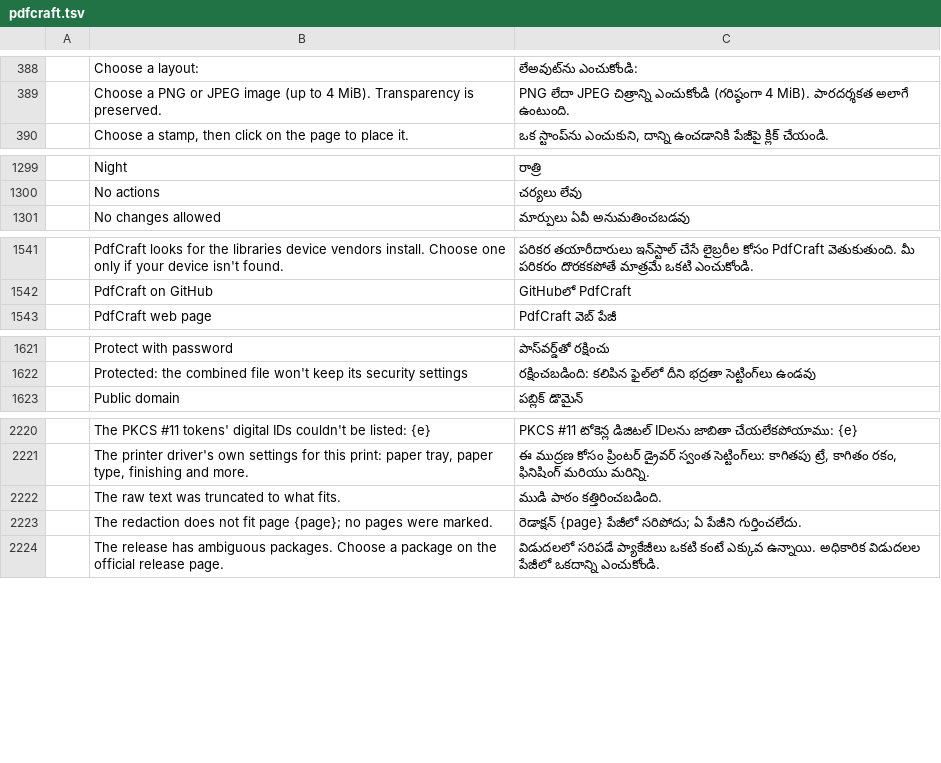
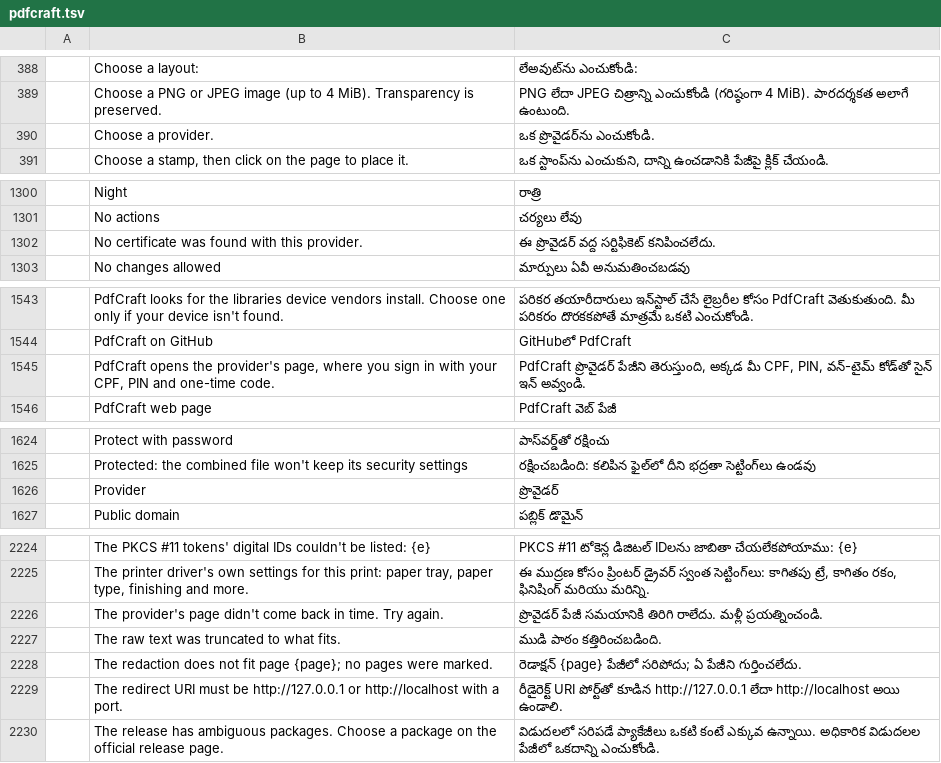
Before and after one commit to BBQ-MAN/craft-i18n, a TSV file: locales/te/pdfcraft.tsv, drawn as a sheet; only a part is shown, gaps mark what is left out; the diff covers the shown part only; the diff names each change by its address in the sheet, - before the commit and + after, or states it on an @@ line.

```diff
--- a/locales/te/pdfcraft.tsv
+++ b/locales/te/pdfcraft.tsv
+row 390:  | Choose a provider. | ఒక ప్రొవైడర్‌ను ఎంచుకోండి.
+row 1302:  | No certificate was found with this provider. | ఈ ప్రొవైడర్ వద్ద సర్టిఫికెట్ కనిపించలేదు.
+row 1545:  | PdfCraft opens the provider's page, where you sign in with your CPF, PIN and one-time code. | PdfCraft ప్రొవైడర్ పేజీని తెరుస్తుంది, అక్కడ మీ CPF, PIN, వన్-టైమ్ కోడ్‌తో సైన్ ఇన్ అవ్వండి.
+row 1626:  | Provider | ప్రొవైడర్
+row 2226:  | The provider's page didn't come back in time. Try again. | ప్రొవైడర్ పేజీ సమయానికి తిరిగి రాలేదు. మళ్లీ ప్రయత్నించండి.
+row 2229:  | The redirect URI must be http://127.0.0.1 or http://localhost with a port. | రీడైరెక్ట్ URI పోర్ట్‌తో కూడిన http://127.0.0.1 లేదా http://localhost అయి ఉండాలి.
```
Also changed, not shown: 3 added rows elsewhere in this file, locales/el/pdfcraft.tsv, locales/hi/pdfcraft.tsv, 30 other files.
